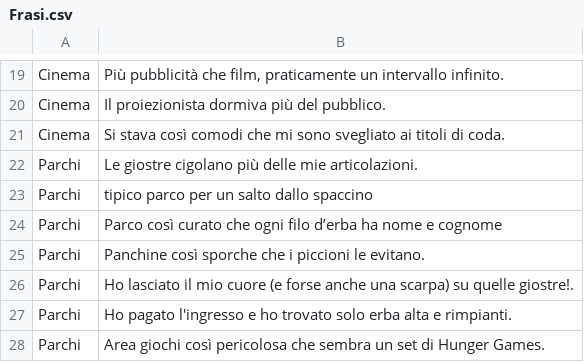
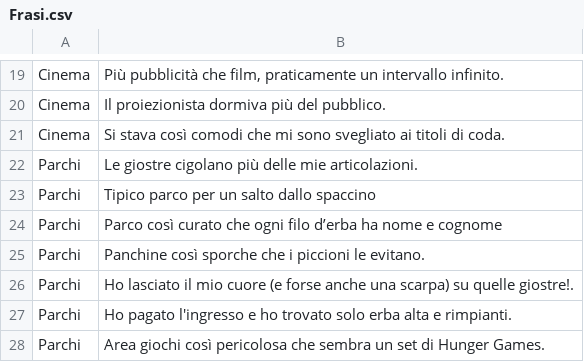
Before and after one commit to NikxDev14/Aiutino, a CSV file: Aiutino/Frasi.csv, drawn as a sheet; only a part is shown, gaps mark what is left out.

```diff
--- a/Aiutino/Frasi.csv
+++ b/Aiutino/Frasi.csv
@@ -22,3 +22,3 @@ Cinema;Si stava così comodi che mi sono svegliato ai titoli di coda.
 Parchi;Le giostre cigolano più delle mie articolazioni.
-Parchi; tipico parco per un salto dallo spaccino;
+Parchi;Tipico parco per un salto dallo spaccino;
 Parchi;Parco così curato che ogni filo d’erba ha nome e cognome;
```
Also changed, not shown: Aiutino/Recensioni.csv, 5 other files.
